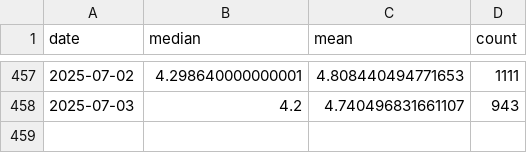
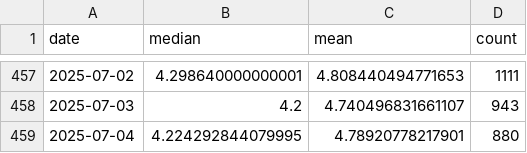
Before and after one commit to Sugarkhuu/barilga, a CSV file: data/data_uneguiplot_dailyprice.csv, drawn as a sheet; only a part is shown, gaps mark what is left out.

Commit message:
daily up.

```diff
--- a/data/data_uneguiplot_dailyprice.csv
+++ b/data/data_uneguiplot_dailyprice.csv
@@ -458 +458,2 @@
 2025-07-03,4.2,4.740496831661107,943
+2025-07-04,4.224292844079995,4.78920778217901,880
```
